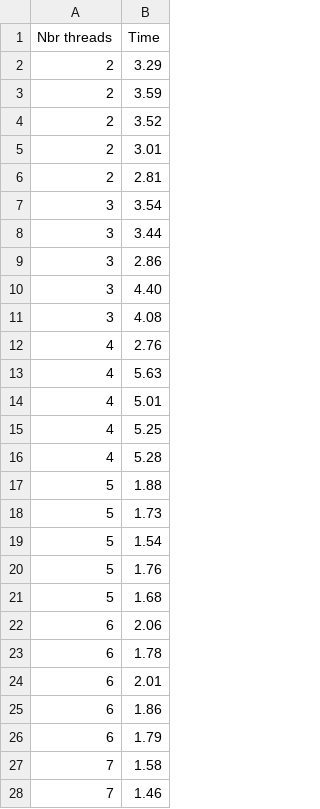
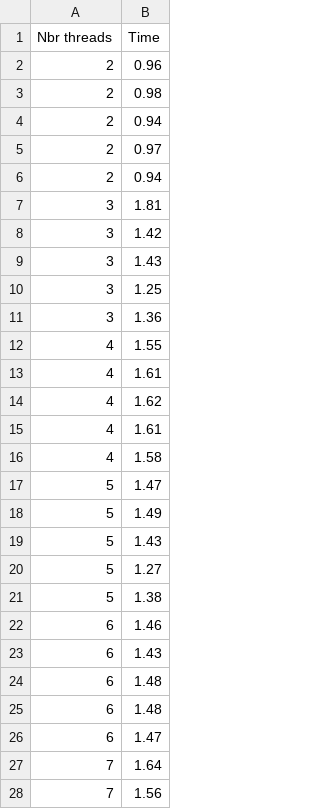
Before and after one commit to martinvm72/SysInf_P1, a CSV file: src/CSV/lpthread/readerWriter.csv, drawn as a sheet; only a part is shown; the shorter side is filled out with more unchanged rows; the diff covers the shown part only.

```diff
--- a/src/CSV/lpthread/readerWriter.csv
+++ b/src/CSV/lpthread/readerWriter.csv
@@ -1,27 +1,28 @@
 Nbr threads,Time
-2,3.29
-2,3.59
-2,3.52
-2,3.01
-2,2.81
-3,3.54
-3,3.44
-3,2.86
-3,4.40
-3,4.08
-4,2.76
-4,5.63
-4,5.01
-4,5.25
-4,5.28
-5,1.88
-5,1.73
-5,1.54
-5,1.76
-5,1.68
-6,2.06
-6,1.78
-6,2.01
-6,1.86
-6,1.79
-7,1.58
+2,0.96
+2,0.98
+2,0.94
+2,0.97
+2,0.94
+3,1.81
+3,1.42
+3,1.43
+3,1.25
+3,1.36
+4,1.55
+4,1.61
+4,1.62
+4,1.61
+4,1.58
+5,1.47
+5,1.49
+5,1.43
+5,1.27
+5,1.38
+6,1.46
+6,1.43
+6,1.48
+6,1.48
+6,1.47
+7,1.64
+7,1.56
```
Also changed, not shown: 2 added rows, 43 removed rows and 5 edited cells elsewhere in this file, 21 other files.
